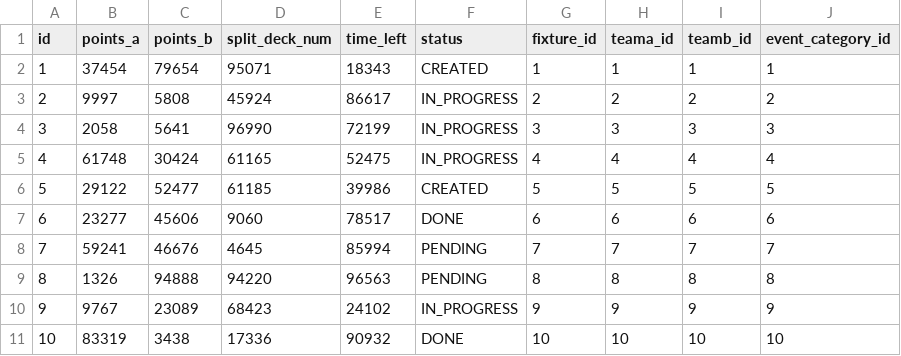
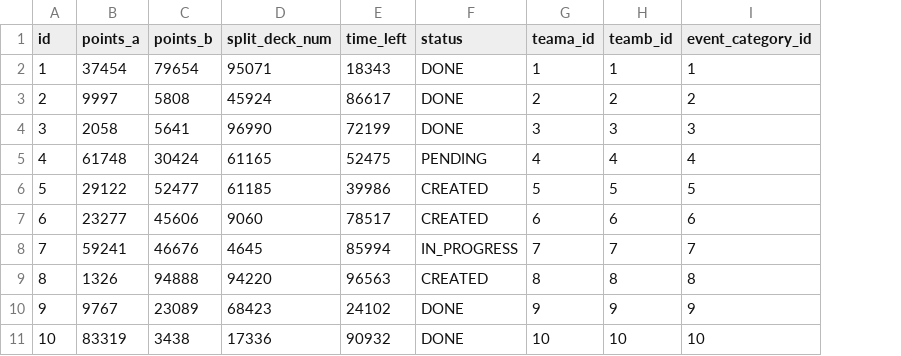
Before and after one commit to Proypb20/psa-ranking-develop-modif, a CSV file: src/main/resources/config/liquibase/fake-data/game.csv, drawn as a sheet; the diff names each change by its address in the sheet, - before the commit and + after, or states it on an @@ line.

Commit message:
Se agrega lógica para generar los fixture de cada evento/categoria, también se agrega API para poder hacerlo desde el frontEnd

```diff
--- a/src/main/resources/config/liquibase/fake-data/game.csv
+++ b/src/main/resources/config/liquibase/fake-data/game.csv
-column G (fixture_id), rows 2-11: 1 | 2 | 3 | 4 | 5 | 6 | 7 | 8 | 9 | 10
-F2 (status): CREATED
+F2 (status): DONE
-F3:F4 (status): IN_PROGRESS
+F3:F4 (status): DONE
-F5 (status): IN_PROGRESS
+F5 (status): PENDING
-F7 (status): DONE
+F7 (status): CREATED
-F8 (status): PENDING
+F8 (status): IN_PROGRESS
-F9 (status): PENDING
+F9 (status): CREATED
-F10 (status): IN_PROGRESS
+F10 (status): DONE
```
Also changed, not shown: 29 other files.
